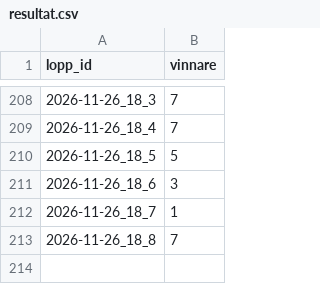
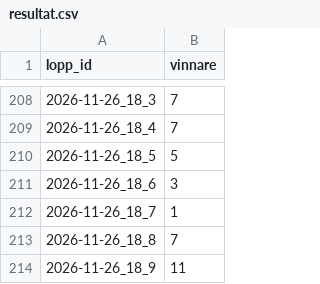
Before and after one commit to fredriklofsten/atg-bot, a CSV file: data/resultat.csv, drawn as a sheet; only a part is shown, gaps mark what is left out; the diff names each change by its address in the sheet, - before the commit and + after, or states it on an @@ line.

```diff
--- a/data/resultat.csv
+++ b/data/resultat.csv
+row 214: 2026-11-26_18_9 | 11
```
Also changed, not shown: data/arena.csv, data/papperspel.csv, 10 other files.
